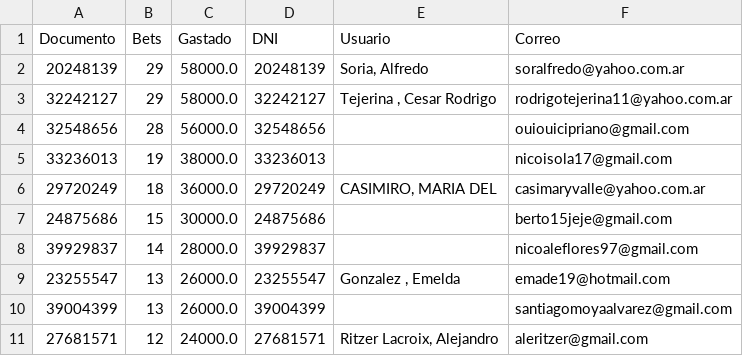
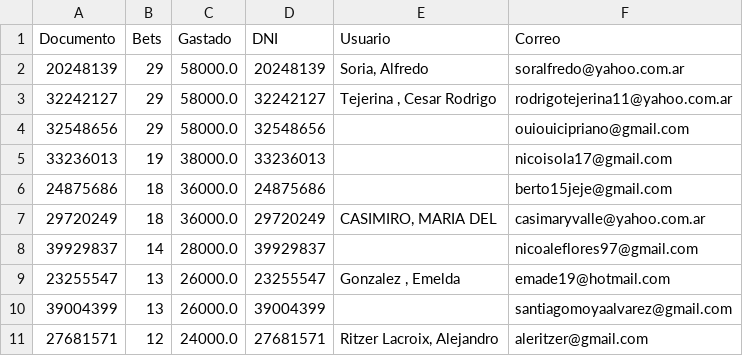
Before and after one commit to franoropeza/lotlinedashboard, a CSV file: csv_dashboard/top10_loto_plus.csv, drawn as a sheet.

```diff
--- a/csv_dashboard/top10_loto_plus.csv
+++ b/csv_dashboard/top10_loto_plus.csv
@@ -3,6 +3,6 @@ Documento,Bets,Gastado,DNI,Usuario,Correo
 32242127,29,58000.0,32242127,"Tejerina , Cesar Rodrigo ",rodrigotejerina11@yahoo.com.ar
-32548656,28,56000.0,32548656,,ouiouicipriano@gmail.com
+32548656,29,58000.0,32548656,,ouiouicipriano@gmail.com
 33236013,19,38000.0,33236013,,nicoisola17@gmail.com
+24875686,18,36000.0,24875686,,berto15jeje@gmail.com
 29720249,18,36000.0,29720249,"CASIMIRO, MARIA DEL ",casimaryvalle@yahoo.com.ar
-24875686,15,30000.0,24875686,,berto15jeje@gmail.com
 39929837,14,28000.0,39929837,,nicoaleflores97@gmail.com
```
Also changed, not shown: csv_dashboard/movimientos_modo.csv, csv_dashboard/top10_quini6.csv, 11 other files.
